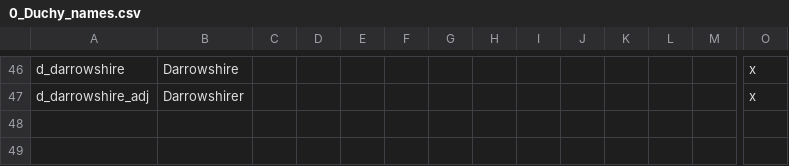
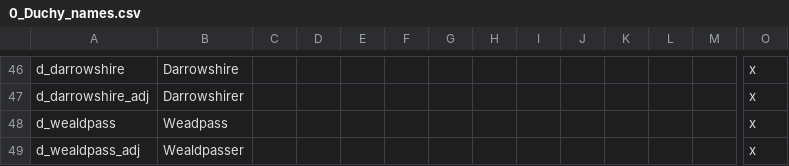
Before and after one commit to blackdragonTOW/Tides-of-Warcraft, a CSV file: localisation/0_Duchy_names.csv, drawn as a sheet; only a part is shown, gaps mark what is left out; rows hold the shown columns only; the diff names each change by its address in the sheet, - before the commit and + after, or states it on an @@ line.

Commit message:
Update 12
Added d_wealdpass and counties.
Fixed a little mistake in goldenmist county title history.

```diff
--- a/localisation/0_Duchy_names.csv
+++ b/localisation/0_Duchy_names.csv
+row 48: d_wealdpass | Weadpass |  |  |  |  |  |  |  |  |  |  |  | x
+row 49: d_wealdpass_adj | Wealdpasser |  |  |  |  |  |  |  |  |  |  |  | x
```
Also changed, not shown: localisation/0_County_names.csv, 7 other files.
